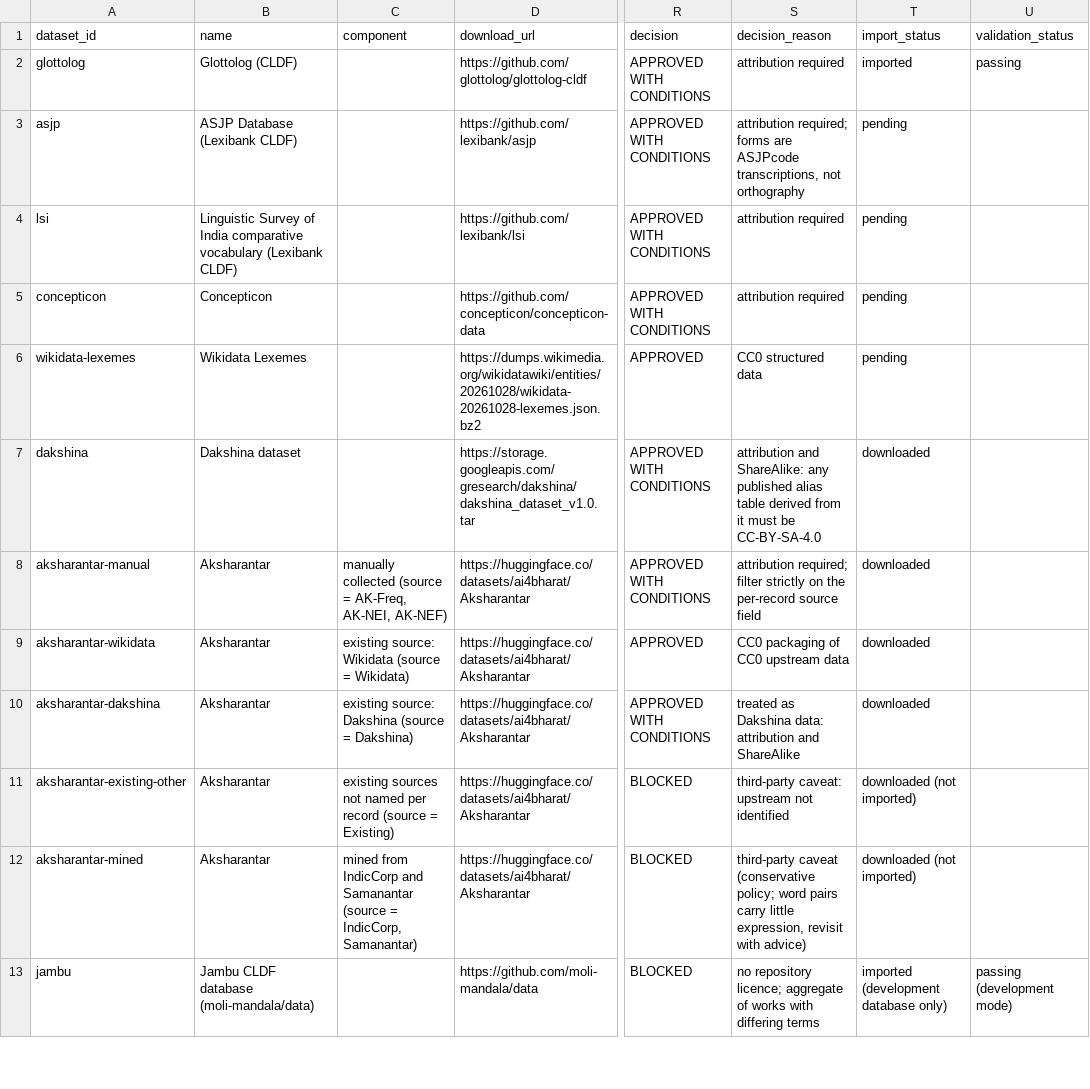
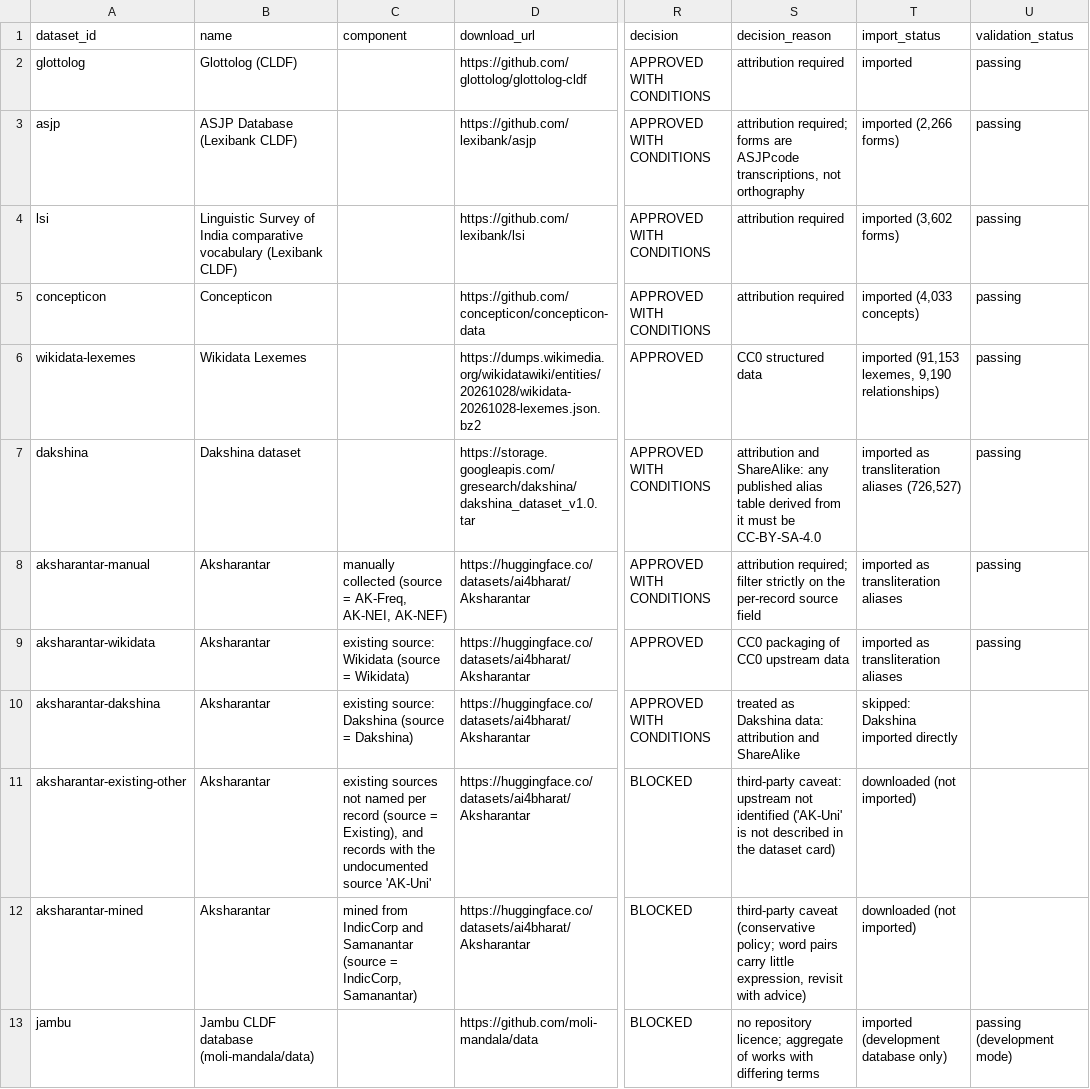
Before and after one commit to Vaidurya-s/Linguistic-DNA, a CSV file: data/manifests/dataset_audit.csv, drawn as a sheet; only a part is shown, gaps mark what is left out; the diff names each change by its address in the sheet, - before the commit and + after, or states it on an @@ line.

```diff
--- a/data/manifests/dataset_audit.csv
+++ b/data/manifests/dataset_audit.csv
-T3 (import_status): pending
+T3 (import_status): imported (2,266 forms)
-U3:U9 (validation_status): (empty)
+U3:U9 (validation_status): passing
-T4 (import_status): pending
+T4 (import_status): imported (3,602 forms)
-T5 (import_status): pending
+T5 (import_status): imported (4,033 concepts)
-T6 (import_status): pending
+T6 (import_status): imported (91,153 lexemes, 9,190 relationships)
-T7 (import_status): downloaded
+T7 (import_status): imported as transliteration aliases (726,527)
-T8:T9 (import_status): downloaded
+T8:T9 (import_status): imported as transliteration aliases
-T10 (import_status): downloaded
+T10 (import_status): skipped: Dakshina imported directly
-C11 (component): …(source = Existing)
+C11 (component): …(source = Existing), and records with the undocumented source 'AK-Uni'
-S11 (decision_reason): …not identified
+S11 (decision_reason): …not identified ('AK-Uni' is not described in the dataset card)
```
Also changed, not shown: 25 other files.
